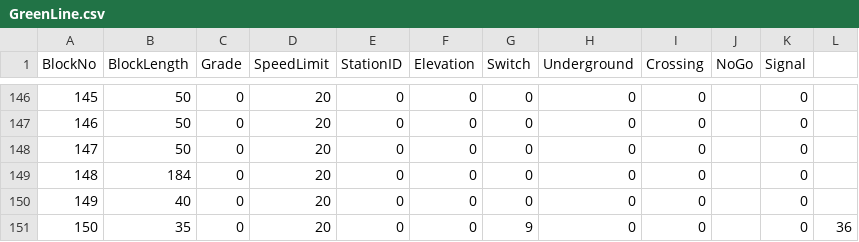
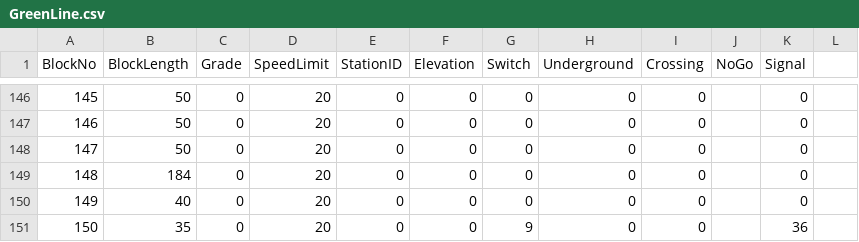
Before and after one commit to ZekeMariotti/ECE1140, a CSV file: src/TrackModel/GreenLine.csv, drawn as a sheet; only a part is shown, gaps mark what is left out.

```diff
--- a/src/TrackModel/GreenLine.csv
+++ b/src/TrackModel/GreenLine.csv
@@ -150,2 +150,2 @@ BlockNo,BlockLength,Grade,SpeedLimit,StationID,Elevation,Switch,Underground,Cros
 149,40,0,20,0,0,0,0,0,,0
-150,35,0,20,0,0,9,0,0,,0,36
+150,35,0,20,0,0,9,0,0,,36
```
Also changed, not shown: src/TrackModel/RedLine.csv.
